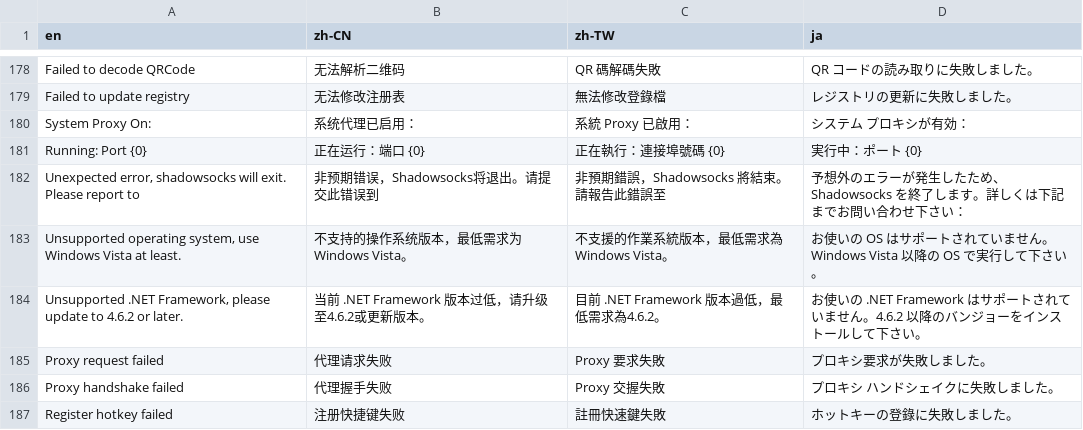
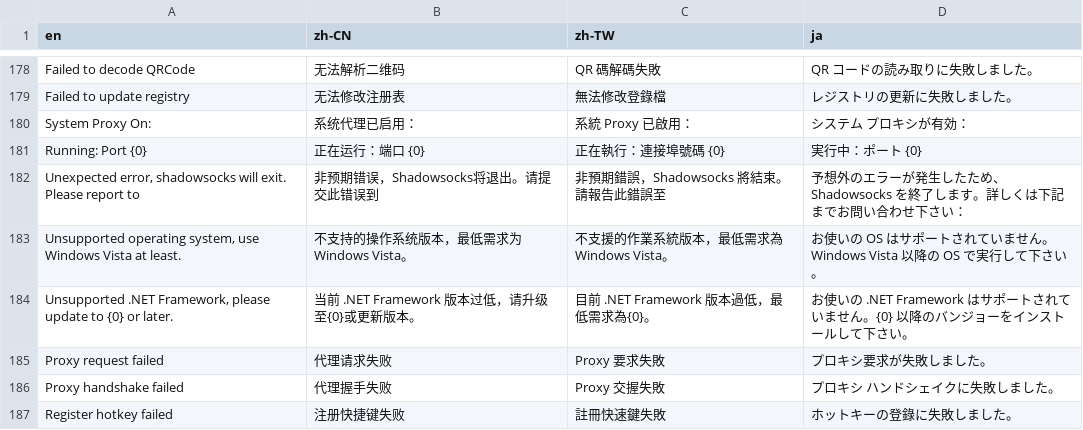
Before and after one commit to shadowsocks/shadowsocks-windows, a CSV file: shadowsocks-csharp/Data/i18n.csv, drawn as a sheet; only a part is shown, gaps mark what is left out.

Commit message:
Update .Net Framework i18n

```diff
--- a/shadowsocks-csharp/Data/i18n.csv
+++ b/shadowsocks-csharp/Data/i18n.csv
@@ -183,3 +183,3 @@ Running: Port {0},正在运行：端口 {0},正在執行：連接埠號碼 {0},
 "Unsupported operating system, use Windows Vista at least.",不支持的操作系统版本，最低需求为Windows Vista。,不支援的作業系統版本，最低需求為 Windows Vista。,お使いの OS はサポートされていません。Windows Vista 以降の OS で実行して下さい。
-"Unsupported .NET Framework, please update to 4.6.2 or later.",当前 .NET Framework 版本过低，请升级至4.6.2或更新版本。,目前 .NET Framework 版本過低，最低需求為4.6.2。,お使いの .NET Framework はサポートされていません。4.6.2 以降のバンジョーをインストールして下さい。
+"Unsupported .NET Framework, please update to {0} or later.",当前 .NET Framework 版本过低，请升级至{0}或更新版本。,目前 .NET Framework 版本過低，最低需求為{0}。,お使いの .NET Framework はサポートされていません。{0} 以降のバンジョーをインストールして下さい。
 Proxy request failed,代理请求失败,Proxy 要求失敗,プロキシ要求が失敗しました。
```
